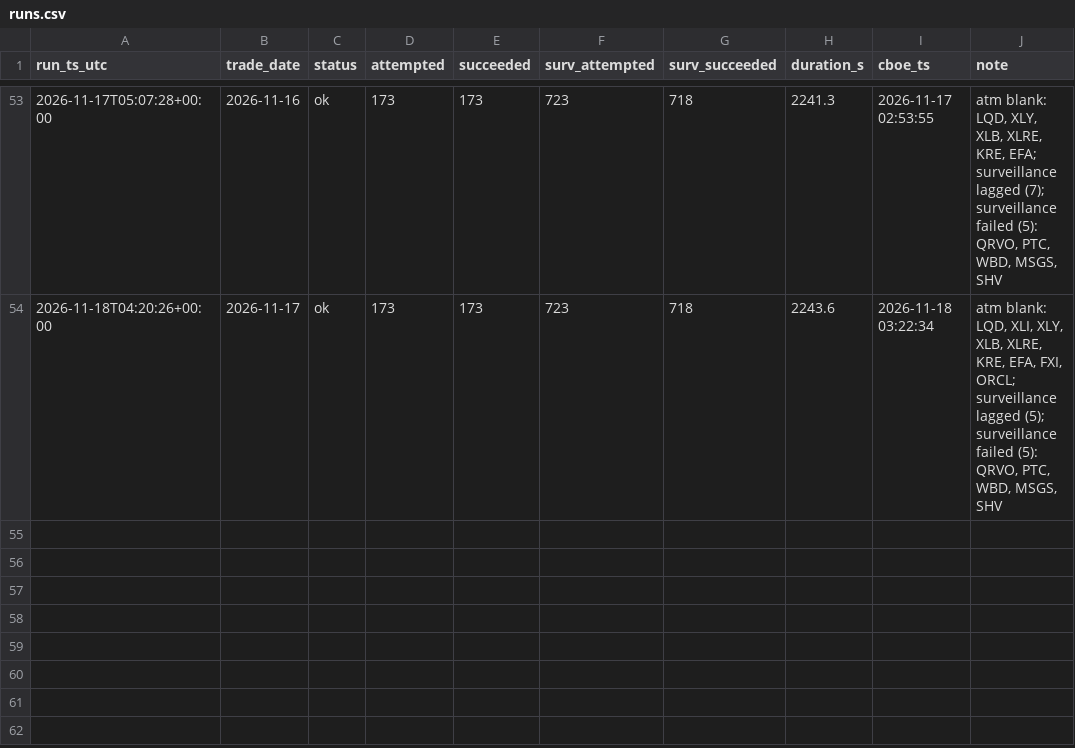
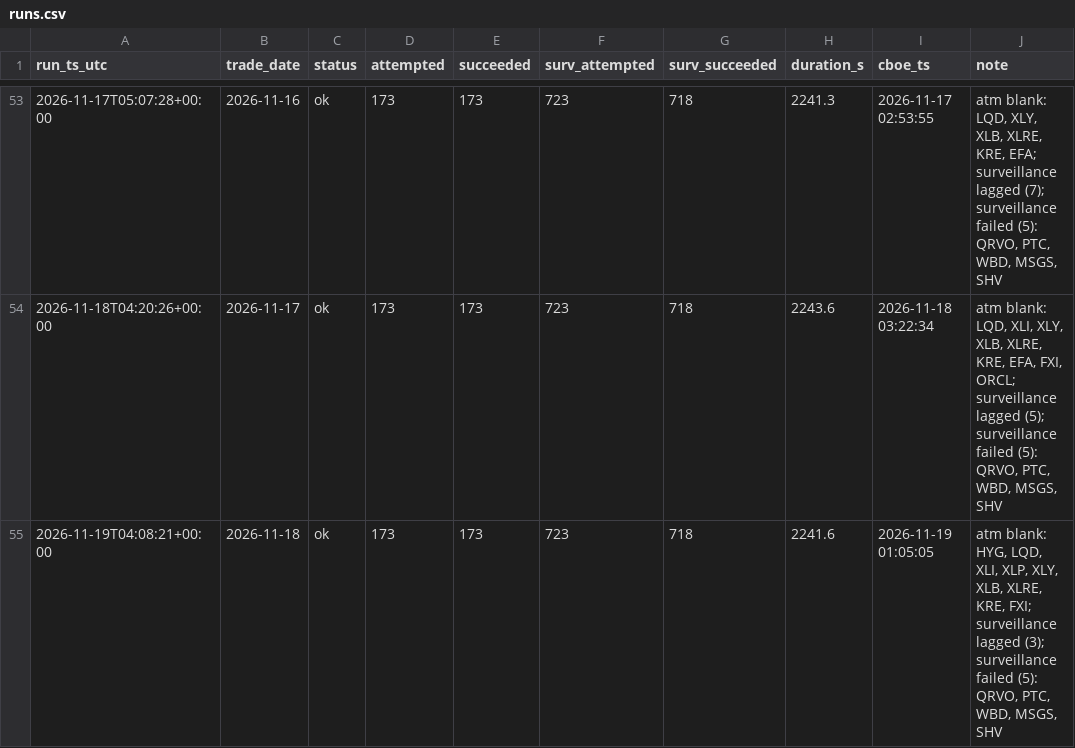
Before and after one commit to danielwlemmon/ivdb, a CSV file: runs.csv, drawn as a sheet; only a part is shown, gaps mark what is left out; the diff names each change by its address in the sheet, - before the commit and + after, or states it on an @@ line.

Commit message:
runs: 2026-11-18 ok

```diff
--- a/runs.csv
+++ b/runs.csv
+row 55: 2026-11-19T04:08:21+00:00 | 2026-11-18 | ok | 173 | 173 | 723 | 718 | 2241.6 | 2026-11-19 01:05:05 | atm blank: HYG, LQD, XLI, XLP, XLY, XLB, XLRE, KRE, FXI; surveillance lagged (3); surveillance failed (5): QRVO, PTC, WBD, MSGS, SHV
```
